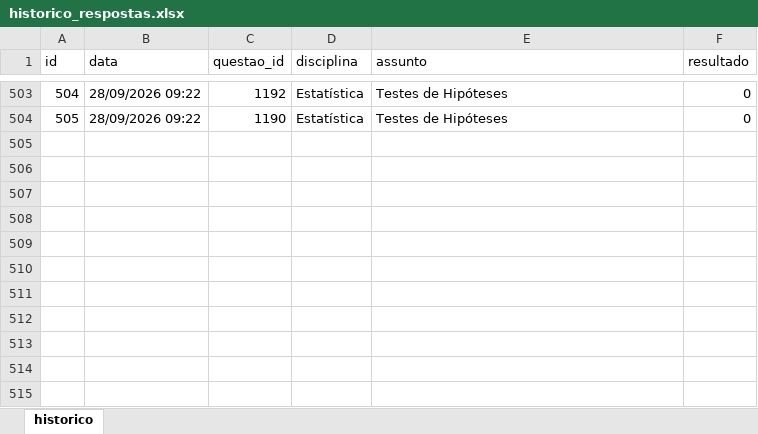
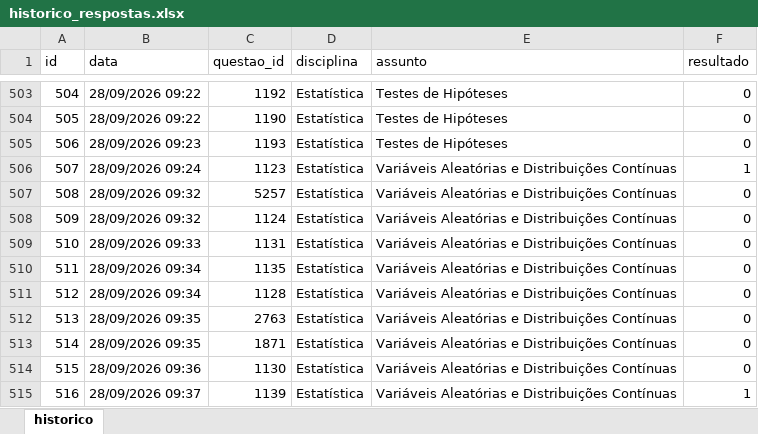
Before and after one commit to Lucas-Oliveira-wd/simulado, an Excel workbook: banco_de_dados/historico_respostas.xlsx, sheet historico, drawn as a sheet; only a part is shown, gaps mark what is left out; values as stored, in another font and other column widths than the file's, no borders; the diff names each change by its address in the sheet, - before the commit and + after, or states it on an @@ line.

Commit message:
:up: algumas questoes respondidas - estat

```diff
--- a/banco_de_dados/historico_respostas.xlsx (sheet historico)
+++ b/banco_de_dados/historico_respostas.xlsx (sheet historico)
+row 505: 506 | 28/09/2026 09:23 | 1193 | Estatística | Testes de Hipóteses | 0
+row 506: 507 | 28/09/2026 09:24 | 1123 | Estatística | Variáveis Aleatórias e Distribuições Contínuas | 1
+row 507: 508 | 28/09/2026 09:32 | 5257 | Estatística | Variáveis Aleatórias e Distribuições Contínuas | 0
+row 508: 509 | 28/09/2026 09:32 | 1124 | Estatística | Variáveis Aleatórias e Distribuições Contínuas | 0
+row 509: 510 | 28/09/2026 09:33 | 1131 | Estatística | Variáveis Aleatórias e Distribuições Contínuas | 0
+row 510: 511 | 28/09/2026 09:34 | 1135 | Estatística | Variáveis Aleatórias e Distribuições Contínuas | 0
+row 511: 512 | 28/09/2026 09:34 | 1128 | Estatística | Variáveis Aleatórias e Distribuições Contínuas | 0
+row 512: 513 | 28/09/2026 09:35 | 2763 | Estatística | Variáveis Aleatórias e Distribuições Contínuas | 0
+row 513: 514 | 28/09/2026 09:35 | 1871 | Estatística | Variáveis Aleatórias e Distribuições Contínuas | 0
+row 514: 515 | 28/09/2026 09:36 | 1130 | Estatística | Variáveis Aleatórias e Distribuições Contínuas | 0
+row 515: 516 | 28/09/2026 09:37 | 1139 | Estatística | Variáveis Aleatórias e Distribuições Contínuas | 1
```
Also changed, not shown: 1 other file.
